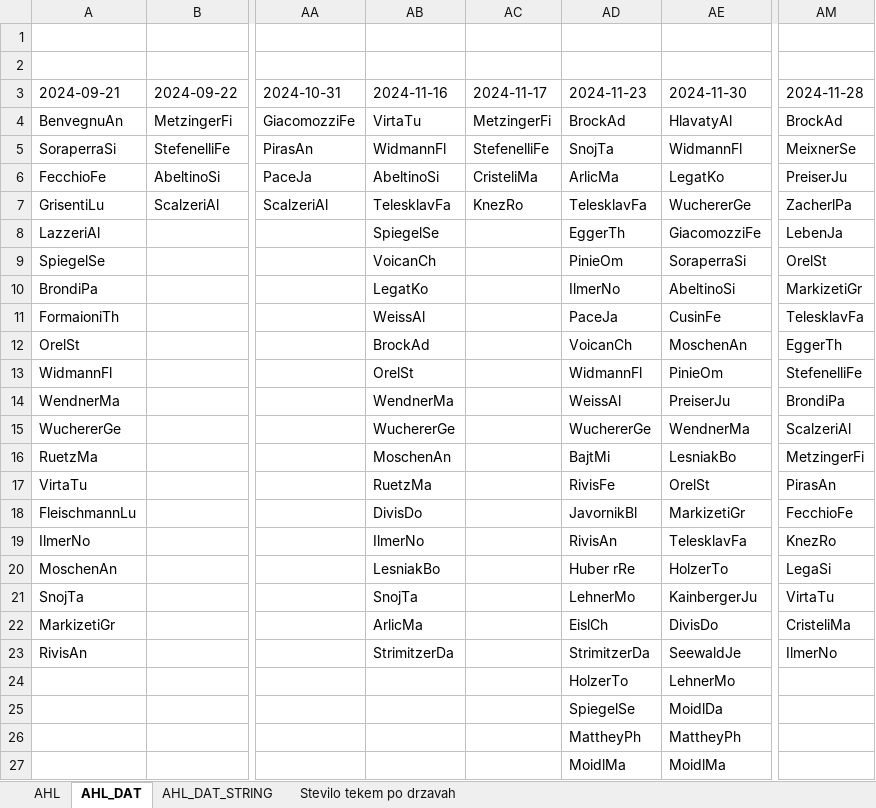
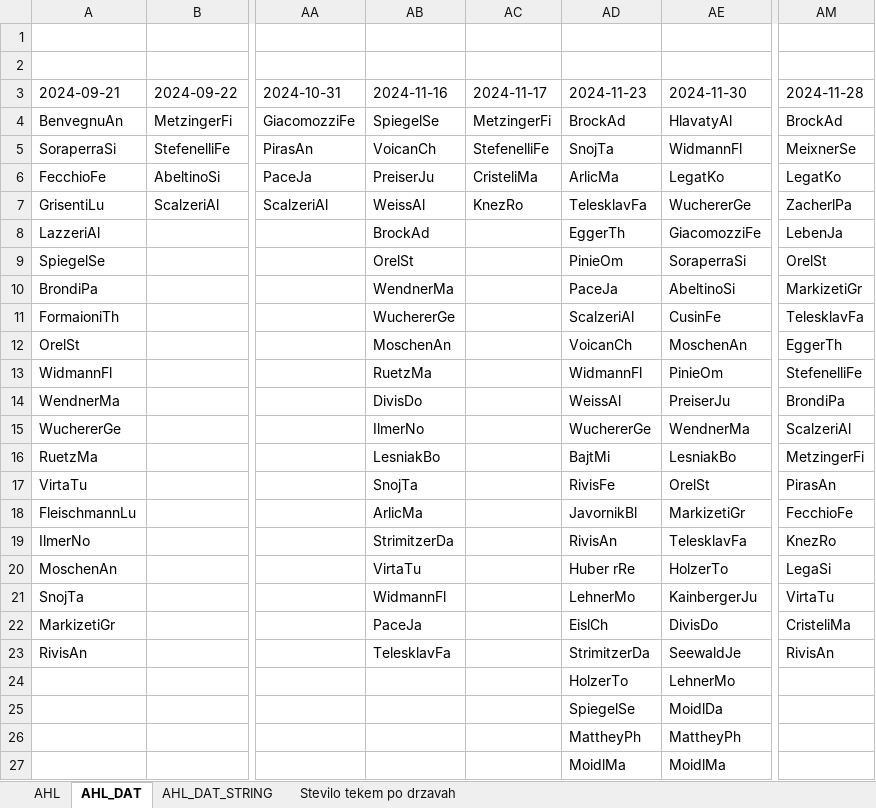
Before and after one commit to snojle23/delegacije, an Excel workbook: data/AHLdelegacije.xlsx, sheet AHL_DAT, drawn as a sheet; only a part is shown, gaps mark what is left out; values as stored, in another font and other column widths than the file's, no borders; the diff names each change by its address in the sheet, - before the commit and + after, or states it on an @@ line.

```diff
--- a/data/AHLdelegacije.xlsx (sheet AHL_DAT)
+++ b/data/AHLdelegacije.xlsx (sheet AHL_DAT)
-AB4 (2024-11-16): VirtaTu
+AB4 (2024-11-16): SpiegelSe
-AB5 (2024-11-16): WidmannFl
+AB5 (2024-11-16): VoicanCh
-AB6 (2024-11-16): AbeltinoSi
+AB6 (2024-11-16): PreiserJu
-AM6 (2024-11-28): PreiserJu
+AM6 (2024-11-28): LegatKo
-AB7 (2024-11-16): TelesklavFa
+AB7 (2024-11-16): WeissAl
-AB8 (2024-11-16): SpiegelSe
+AB8 (2024-11-16): BrockAd
-AB9 (2024-11-16): VoicanCh
+AB9 (2024-11-16): OrelSt
-AB10 (2024-11-16): LegatKo
+AB10 (2024-11-16): WendnerMa
-AD10 (2024-11-23): IlmerNo
+AD10 (2024-11-23): PaceJa
-AB11 (2024-11-16): WeissAl
+AB11 (2024-11-16): WuchererGe
-AD11 (2024-11-23): PaceJa
+AD11 (2024-11-23): ScalzeriAl
-AB12 (2024-11-16): BrockAd
+AB12 (2024-11-16): MoschenAn
-AB13 (2024-11-16): OrelSt
+AB13 (2024-11-16): RuetzMa
-AB14 (2024-11-16): WendnerMa
+AB14 (2024-11-16): DivisDo
-AB15 (2024-11-16): WuchererGe
+AB15 (2024-11-16): IlmerNo
-AB16 (2024-11-16): MoschenAn
+AB16 (2024-11-16): LesniakBo
-AB17 (2024-11-16): RuetzMa
+AB17 (2024-11-16): SnojTa
-AB18 (2024-11-16): DivisDo
+AB18 (2024-11-16): ArlicMa
-AB19 (2024-11-16): IlmerNo
+AB19 (2024-11-16): StrimitzerDa
-AB20 (2024-11-16): LesniakBo
+AB20 (2024-11-16): VirtaTu
-AB21 (2024-11-16): SnojTa
+AB21 (2024-11-16): WidmannFl
-AB22 (2024-11-16): ArlicMa
+AB22 (2024-11-16): PaceJa
-AB23 (2024-11-16): StrimitzerDa
+AB23 (2024-11-16): TelesklavFa
-AM23 (2024-11-28): IlmerNo
+AM23 (2024-11-28): RivisAn
```
Also changed, not shown: sheet AHL, sheet AHL_DAT_STRING, formulas that keep their value, data/ICEHLdelegacije.xlsx, 3 other files.
